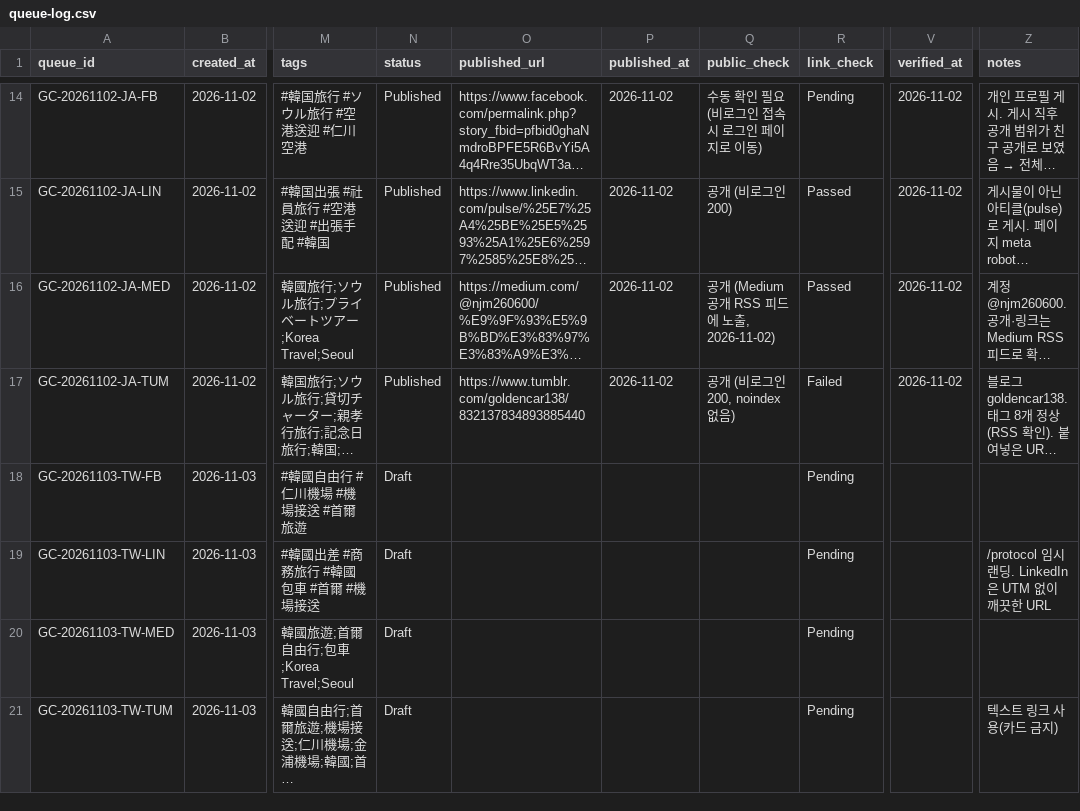
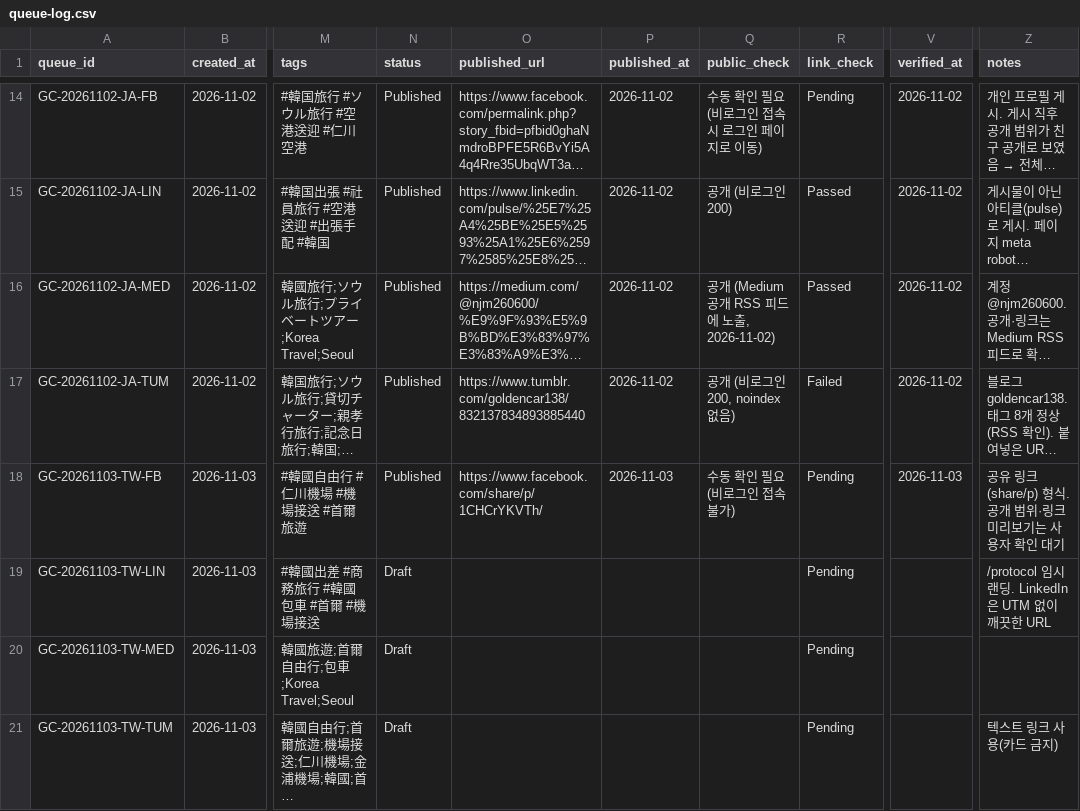
Before and after one commit to NJM-hub/NJM, a CSV file: .claude/skills/goldencar-backlink/queue-log.csv, drawn as a sheet; only a part is shown, gaps mark what is left out; long unchanged cells end in …; the diff names each change by its address in the sheet, - before the commit and + after, or states it on an @@ line.

```diff
--- a/.claude/skills/goldencar-backlink/queue-log.csv
+++ b/.claude/skills/goldencar-backlink/queue-log.csv
-N18 (status): Draft
+N18 (status): Published
-O18 (published_url): (empty)
+O18 (published_url): https://www.facebook.com/share/p/1CHCrYKVTh/
-P18 (published_at): (empty)
+P18 (published_at): 2026-11-03
-Q18 (public_check): (empty)
+Q18 (public_check): 수동 확인 필요 (비로그인 접속 불가)
-V18 (verified_at): (empty)
+V18 (verified_at): 2026-11-03
-Z18 (notes): (empty)
+Z18 (notes): 공유 링크(share/p) 형식. 공개 범위·링크 미리보기는 사용자 확인 대기
```
